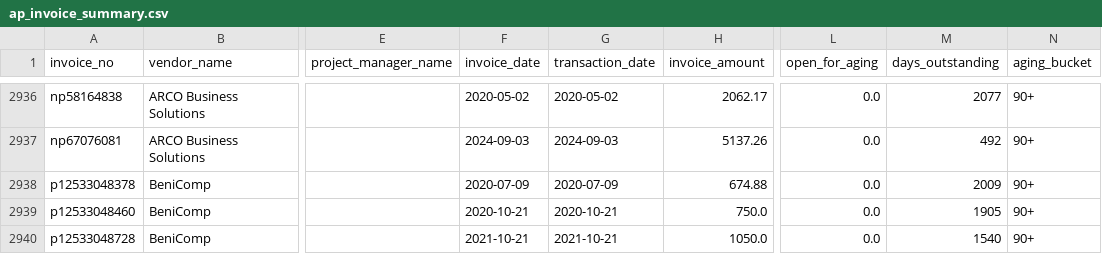
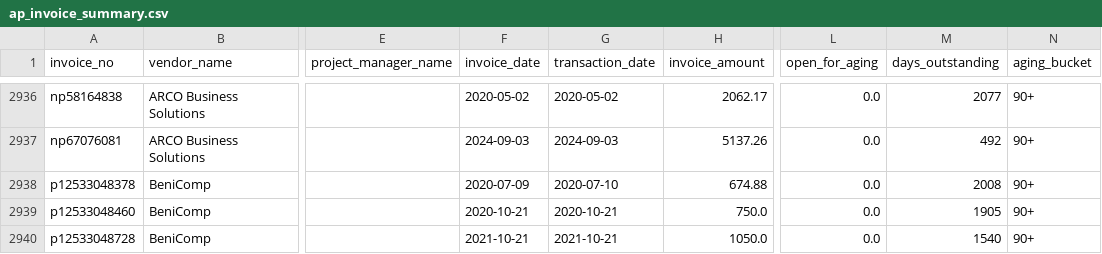
Before and after one commit to josh987123/ftg-foundation-data, a CSV file: data/ap_invoice_summary.csv, drawn as a sheet; only a part is shown, gaps mark what is left out; the diff covers the shown part only; the diff names each change by its address in the sheet, - before the commit and + after, or states it on an @@ line.

```diff
--- a/data/ap_invoice_summary.csv
+++ b/data/ap_invoice_summary.csv
-G2938 (transaction_date): 2020-07-09
+G2938 (transaction_date): 2020-07-10
-M2938 (days_outstanding): 2009
+M2938 (days_outstanding): 2008
```
Also changed, not shown: 10 edited cells elsewhere in this file, 11 other files.
